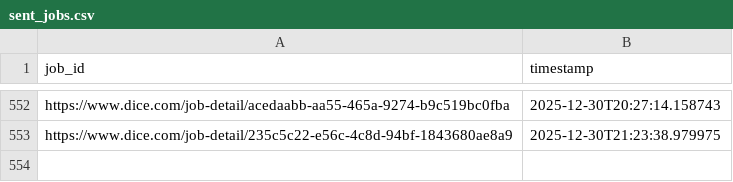
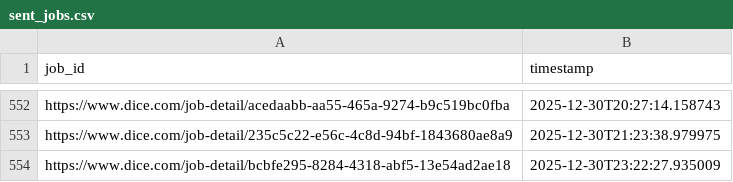
Before and after one commit to syedhussaini1995/dice-job-alerts, a CSV file: sent_jobs.csv, drawn as a sheet; only a part is shown, gaps mark what is left out; the diff names each change by its address in the sheet, - before the commit and + after, or states it on an @@ line.

```diff
--- a/sent_jobs.csv
+++ b/sent_jobs.csv
+row 554: https://www.dice.com/job-detail/bcbfe295-8284-4318-abf5-13e54ad2ae18 | 2025-12-30T23:22:27.935009
```
